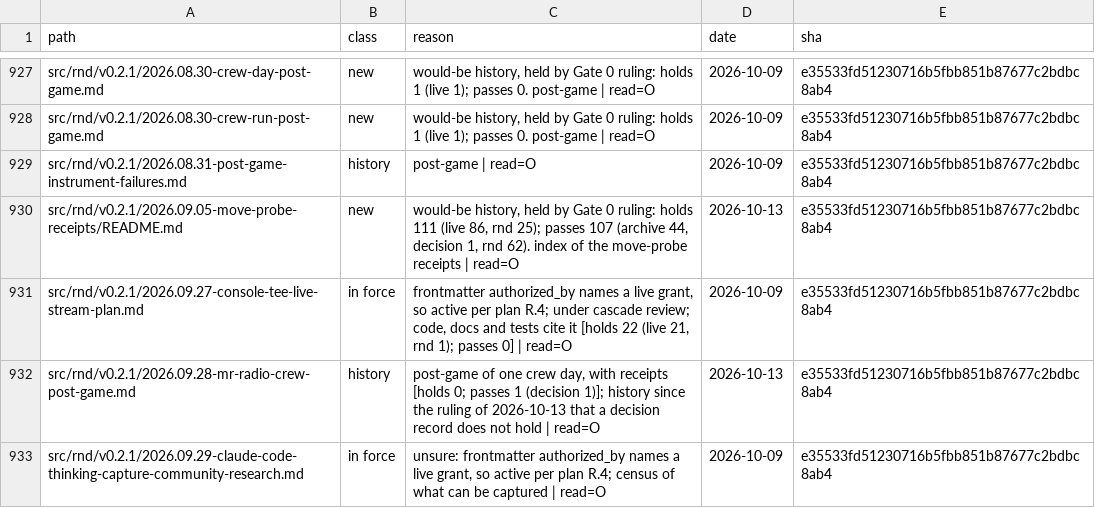
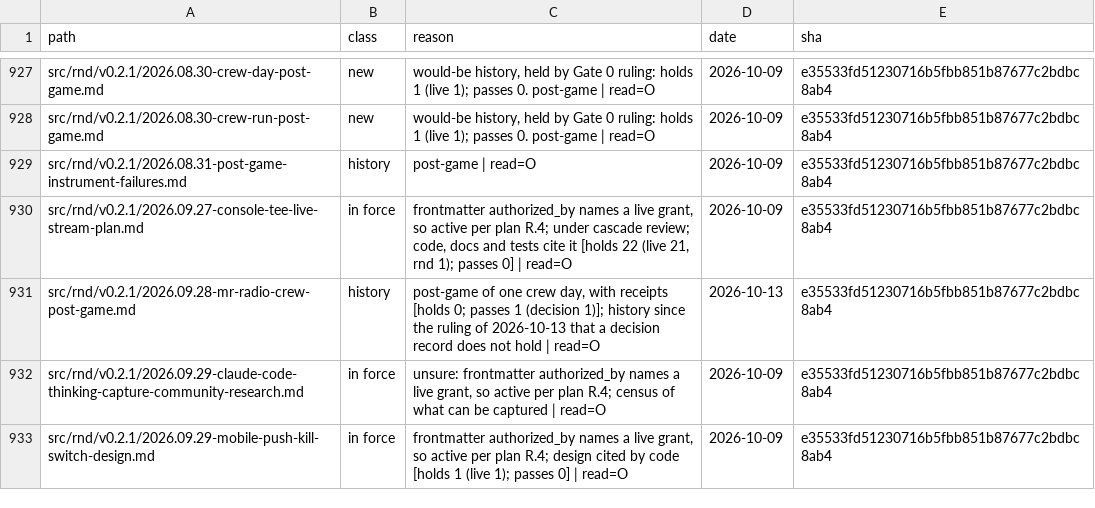
Before and after one commit to deepily/lupin, a TSV file: src/docs/rnd-ledger.tsv, drawn as a sheet; only a part is shown, gaps mark what is left out; the shorter side is filled out with more unchanged rows; the diff names each change by its address in the sheet, - before the commit and + after, or states it on an @@ line.

```diff
--- a/src/docs/rnd-ledger.tsv
+++ b/src/docs/rnd-ledger.tsv
-row 930: src/rnd/v0.2.1/2026.09.05-move-probe-receipts/README.md | new | would-be history, held by Gate 0 ruling: holds 111 (live 86, rnd 25); passes 107 (archive 44, decision 1, rnd 62). index of the move-probe receipts | read=O | 2026-10-13 | e35533fd51230716b5fbb851b87677c2bdbc8ab4
```
Also changed, not shown: 1 other file.
